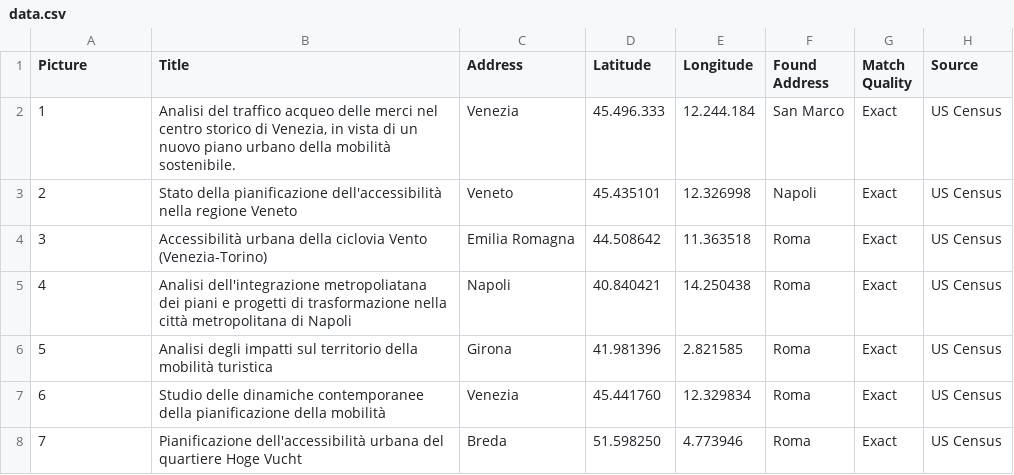
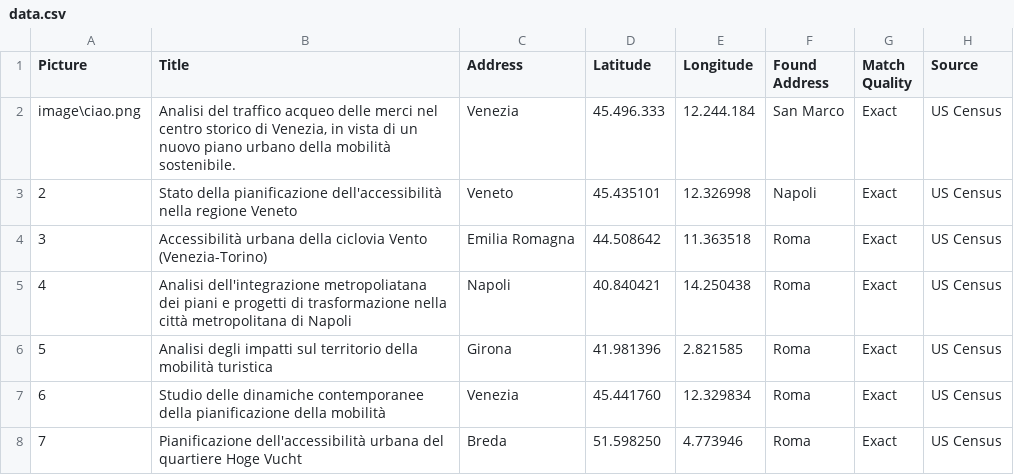
Before and after one commit to zampy90/zampy90-lavoriCSS, a CSV file: data.csv, drawn as a sheet; only a part is shown.

Commit message:
Update data.csv

```diff
--- a/data.csv
+++ b/data.csv
@@ -1,3 +1,3 @@
 Picture,Title,Address,Latitude,Longitude,Found Address,Match Quality,Source
-1,"Analisi del traffico acqueo delle merci nel centro storico di Venezia, in vista di un nuovo piano urbano della mobilità sostenibile.","Venezia",45.496.333,12.244.184,"San Marco",Exact,US Census
+image\ciao.png,"Analisi del traffico acqueo delle merci nel centro storico di Venezia, in vista di un nuovo piano urbano della mobilità sostenibile.","Venezia",45.496.333,12.244.184,"San Marco",Exact,US Census
 2,Stato della pianificazione dell'accessibilità nella regione Veneto,"Veneto",45.435101,12.326998,"Napoli",Exact,US Census
```
